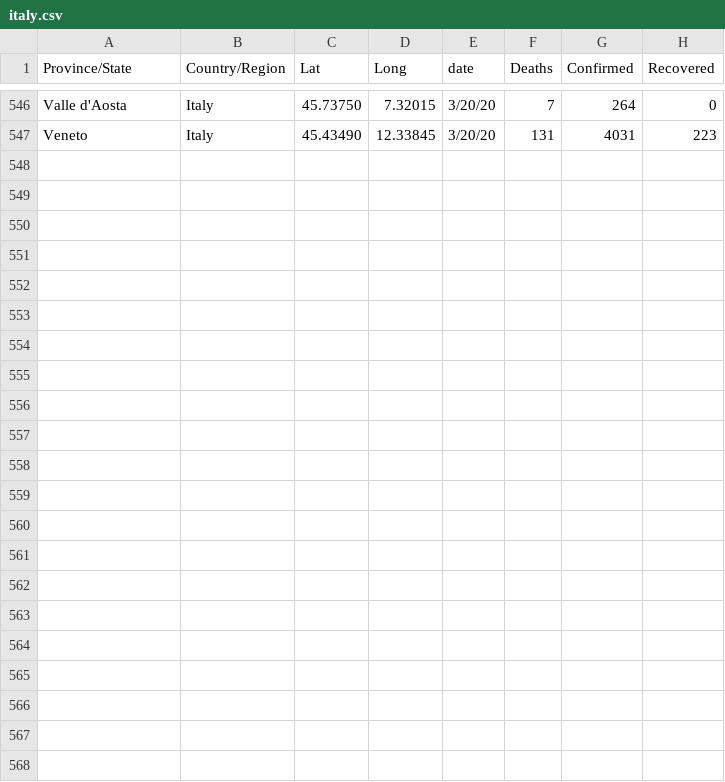
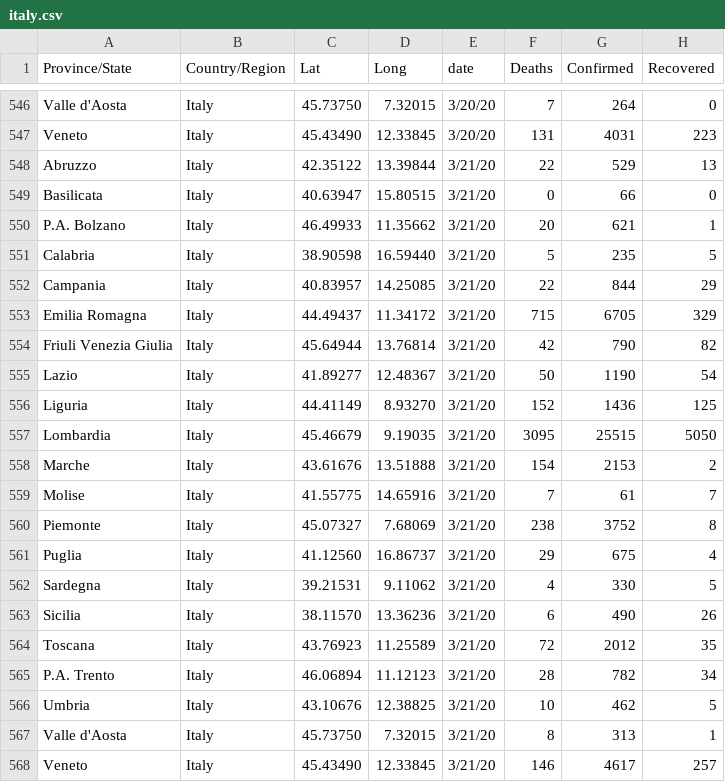
Before and after one commit to stevalla/COVID-19-ItalyvsWorld, a CSV file: data/cleaned/italy.csv, drawn as a sheet; only a part is shown, gaps mark what is left out.

Commit message:
Added new data 2020-03-21

```diff
--- a/data/cleaned/italy.csv
+++ b/data/cleaned/italy.csv
@@ -547 +547,22 @@ Valle d'Aosta,Italy,45.73750,7.32015,3/20/20,7,264,0
 Veneto,Italy,45.43490,12.33845,3/20/20,131,4031,223
+Abruzzo,Italy,42.35122,13.39844,3/21/20,22,529,13
+Basilicata,Italy,40.63947,15.80515,3/21/20,0,66,0
+P.A. Bolzano,Italy,46.49933,11.35662,3/21/20,20,621,1
+Calabria,Italy,38.90598,16.59440,3/21/20,5,235,5
+Campania,Italy,40.83957,14.25085,3/21/20,22,844,29
+Emilia Romagna,Italy,44.49437,11.34172,3/21/20,715,6705,329
+Friuli Venezia Giulia,Italy,45.64944,13.76814,3/21/20,42,790,82
+Lazio,Italy,41.89277,12.48367,3/21/20,50,1190,54
+Liguria,Italy,44.41149,8.93270,3/21/20,152,1436,125
+Lombardia,Italy,45.46679,9.19035,3/21/20,3095,25515,5050
+Marche,Italy,43.61676,13.51888,3/21/20,154,2153,2
+Molise,Italy,41.55775,14.65916,3/21/20,7,61,7
+Piemonte,Italy,45.07327,7.68069,3/21/20,238,3752,8
+Puglia,Italy,41.12560,16.86737,3/21/20,29,675,4
+Sardegna,Italy,39.21531,9.11062,3/21/20,4,330,5
+Sicilia,Italy,38.11570,13.36236,3/21/20,6,490,26
+Toscana,Italy,43.76923,11.25589,3/21/20,72,2012,35
+P.A. Trento,Italy,46.06894,11.12123,3/21/20,28,782,34
+Umbria,Italy,43.10676,12.38825,3/21/20,10,462,5
+Valle d'Aosta,Italy,45.73750,7.32015,3/21/20,8,313,1
+Veneto,Italy,45.43490,12.33845,3/21/20,146,4617,257
```
Also changed, not shown: 4 other files.
